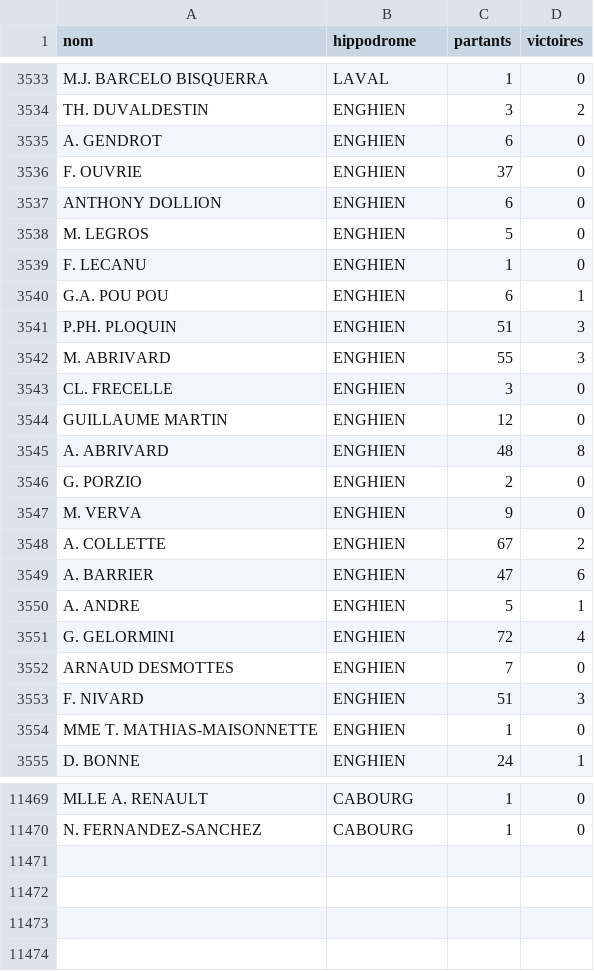
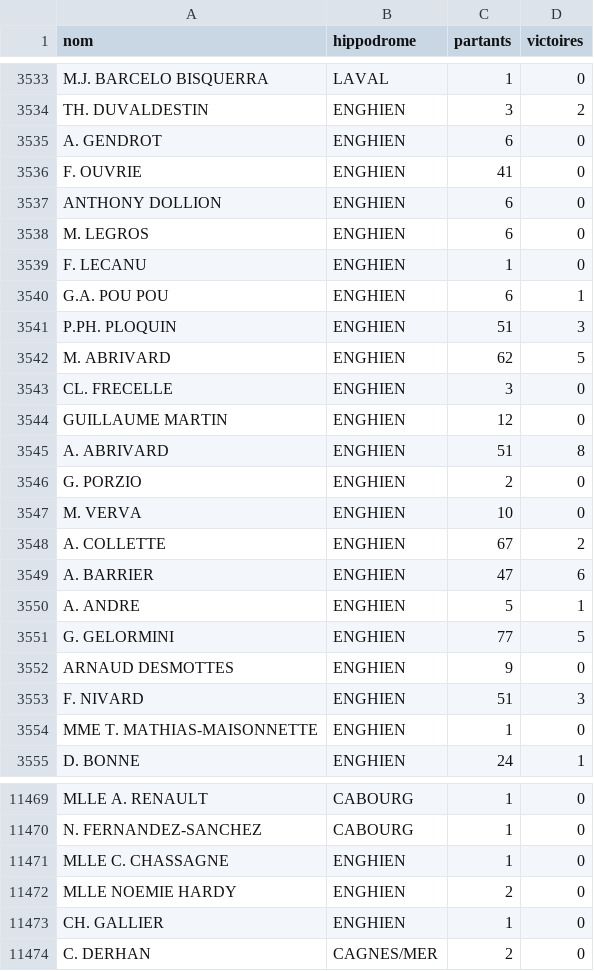
Before and after one commit to dddur75/robin-hippodromes, a CSV file: data/bases/drivers_hippodromes.csv, drawn as a sheet; only a part is shown, gaps mark what is left out; the diff covers the shown part only.

```diff
--- a/data/bases/drivers_hippodromes.csv
+++ b/data/bases/drivers_hippodromes.csv
@@ -3535,5 +3535,5 @@ TH. DUVALDESTIN;ENGHIEN;3;2
 A. GENDROT;ENGHIEN;6;0
-F. OUVRIE;ENGHIEN;37;0
+F. OUVRIE;ENGHIEN;41;0
 ANTHONY DOLLION;ENGHIEN;6;0
-M. LEGROS;ENGHIEN;5;0
+M. LEGROS;ENGHIEN;6;0
 F. LECANU;ENGHIEN;1;0
@@ -3541,8 +3541,8 @@ G.A. POU POU;ENGHIEN;6;1
 P.PH. PLOQUIN;ENGHIEN;51;3
-M. ABRIVARD;ENGHIEN;55;3
+M. ABRIVARD;ENGHIEN;62;5
 CL. FRECELLE;ENGHIEN;3;0
 GUILLAUME MARTIN;ENGHIEN;12;0
-A. ABRIVARD;ENGHIEN;48;8
+A. ABRIVARD;ENGHIEN;51;8
 G. PORZIO;ENGHIEN;2;0
-M. VERVA;ENGHIEN;9;0
+M. VERVA;ENGHIEN;10;0
 A. COLLETTE;ENGHIEN;67;2
@@ -3550,4 +3550,4 @@ A. BARRIER;ENGHIEN;47;6
 A. ANDRE;ENGHIEN;5;1
-G. GELORMINI;ENGHIEN;72;4
-ARNAUD DESMOTTES;ENGHIEN;7;0
+G. GELORMINI;ENGHIEN;77;5
+ARNAUD DESMOTTES;ENGHIEN;9;0
 F. NIVARD;ENGHIEN;51;3
@@ -11470 +11470,5 @@ MLLE A. RENAULT;CABOURG;1;0
 N. FERNANDEZ-SANCHEZ;CABOURG;1;0
+MLLE C. CHASSAGNE;ENGHIEN;1;0
+MLLE NOEMIE HARDY;ENGHIEN;2;0
+CH. GALLIER;ENGHIEN;1;0
+C. DERHAN;CAGNES/MER;2;0
```
Also changed, not shown: 71 edited cells elsewhere in this file, data/bases/chevaux.csv, data/bases/drivers.csv, 8 other files.
